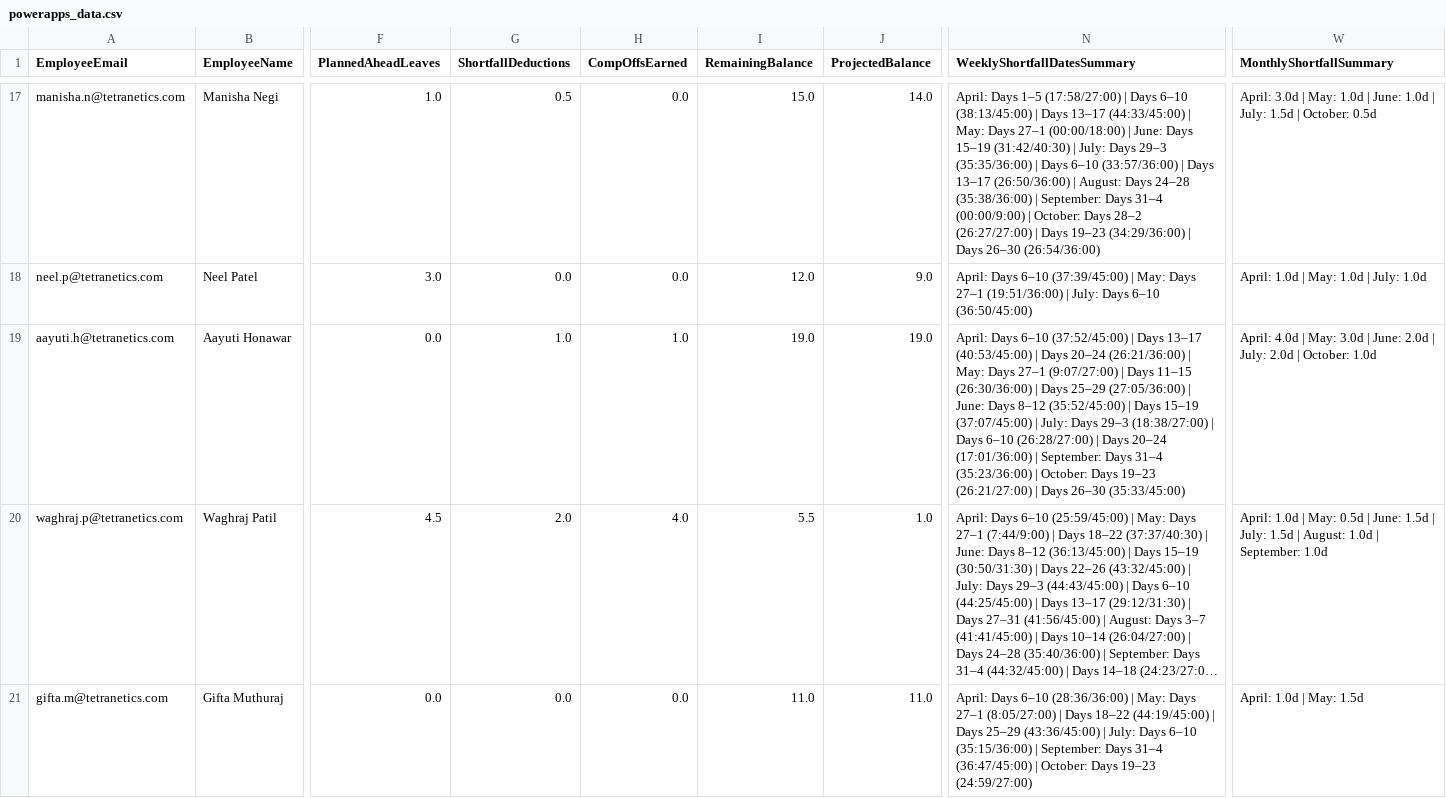
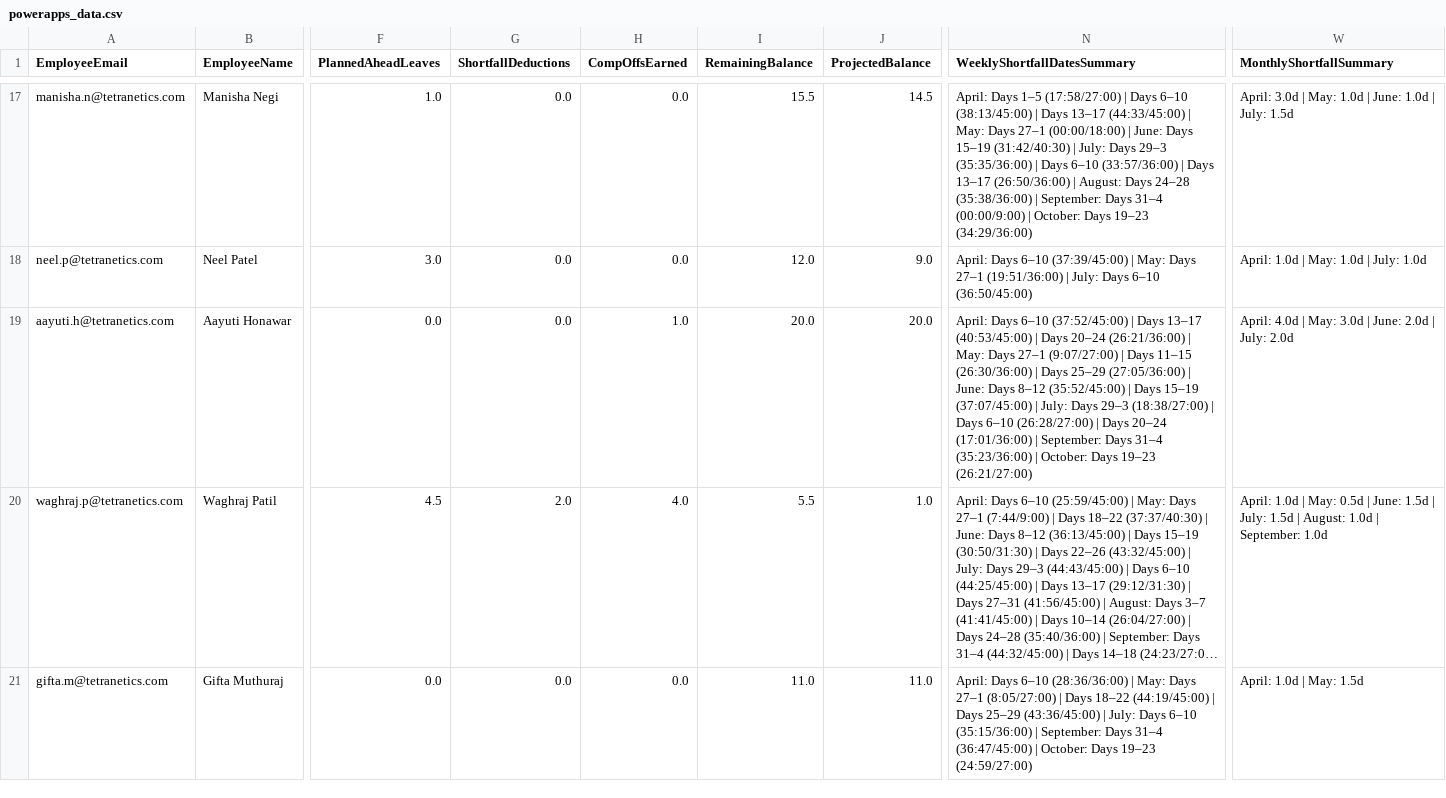
Before and after one commit to buvi-tetranetics/tetranetics-hr-portal, a CSV file: powerapps_data.csv, drawn as a sheet; only a part is shown, gaps mark what is left out; long unchanged cells end in …; the diff covers the shown part only; the diff names each change by its address in the sheet, - before the commit and + after, or states it on an @@ line.

Commit message:
Update leave data

```diff
--- a/powerapps_data.csv
+++ b/powerapps_data.csv
-G17 (ShortfallDeductions): 0.5
+G17 (ShortfallDeductions): 0.0
-I17 (RemainingBalance): 15.0
+I17 (RemainingBalance): 15.5
-J17 (ProjectedBalance): 14.0
+J17 (ProjectedBalance): 14.5
-N17 (WeeklyShortfallDatesSummary): …October: Days 28–2 (26:27/27:00) | Days 19–23 (34:29/36:00) | Days 26–30 (26:54/36:00)
+N17 (WeeklyShortfallDatesSummary): …October: Days 19–23 (34:29/36:00)
-W17 (MonthlyShortfallSummary): …July: 1.5d | October: 0.5d
+W17 (MonthlyShortfallSummary): …July: 1.5d
-G19 (ShortfallDeductions): 1.0
+G19 (ShortfallDeductions): 0.0
-I19 (RemainingBalance): 19.0
+I19 (RemainingBalance): 20.0
-J19 (ProjectedBalance): 19.0
+J19 (ProjectedBalance): 20.0
-N19 (WeeklyShortfallDatesSummary): …19–23 (26:21/27:00) | Days 26–30 (35:33/45:00)
+N19 (WeeklyShortfallDatesSummary): …19–23 (26:21/27:00)
-W19 (MonthlyShortfallSummary): …July: 2.0d | October: 1.0d
+W19 (MonthlyShortfallSummary): …July: 2.0d
```
Also changed, not shown: 98 edited cells elsewhere in this file, daily_punch.csv.
